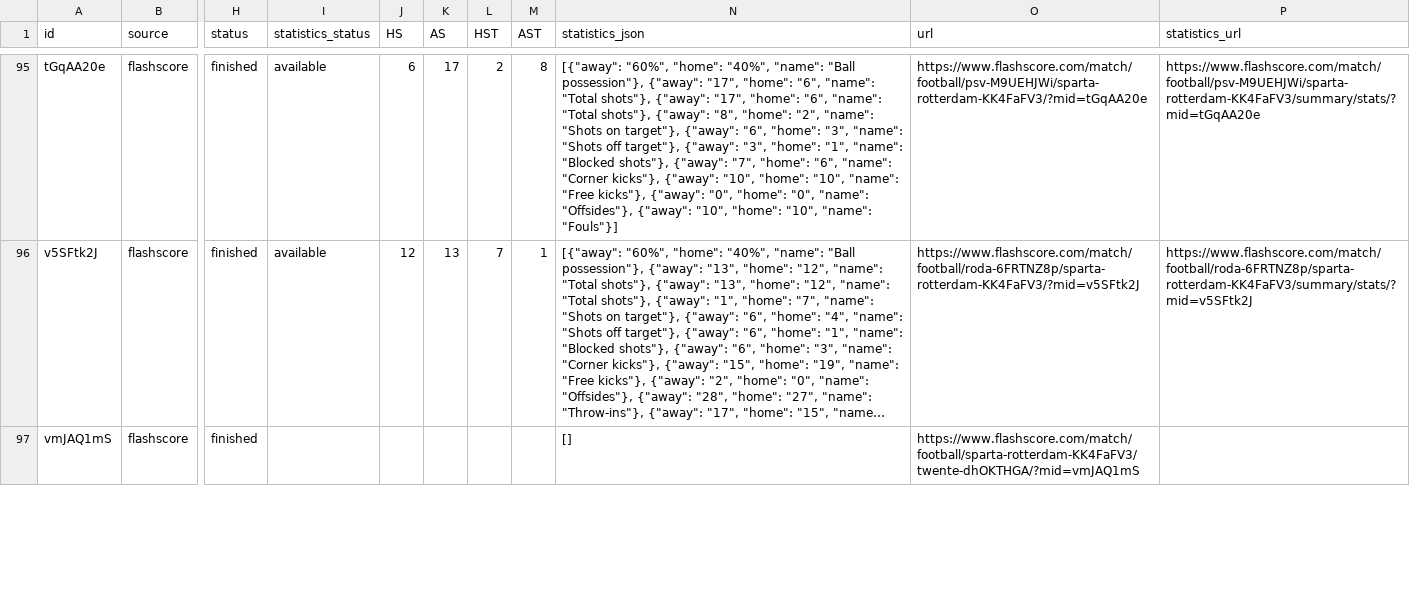
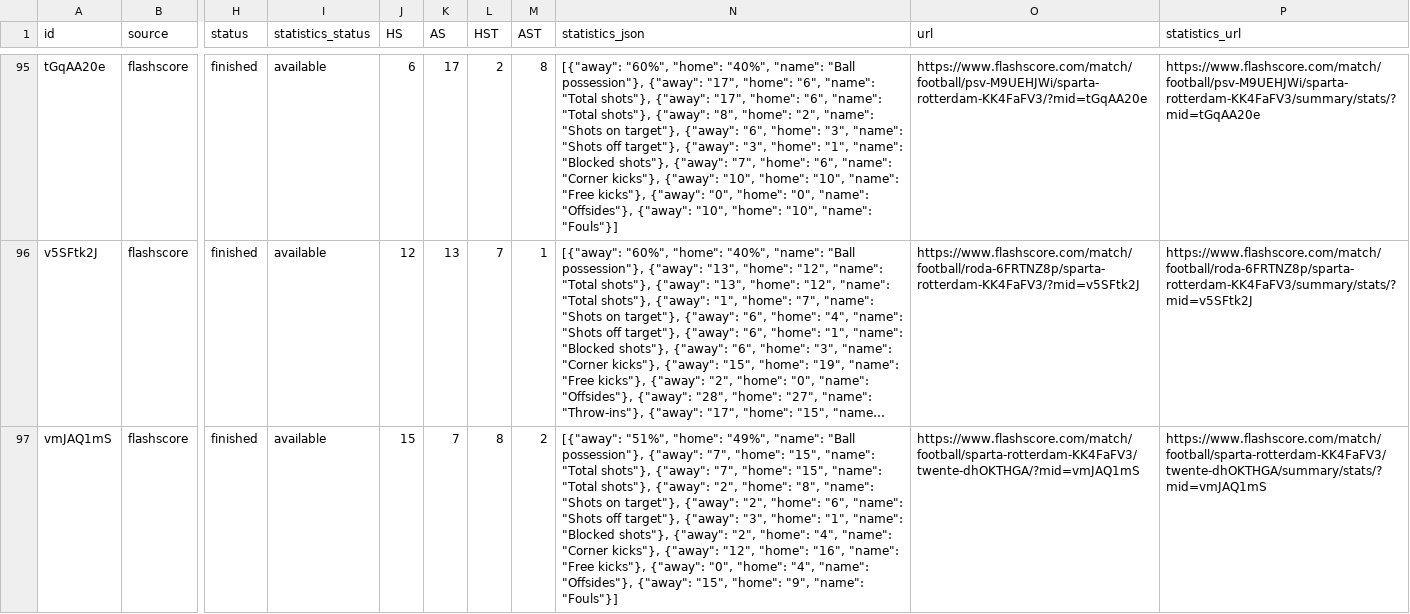
Before and after one commit to JAXON220803/data_scrapping, a CSV file: data/Netherlands/N1/2016-2017/flashscore/matches.csv, drawn as a sheet; only a part is shown, gaps mark what is left out; long unchanged cells end in …; the diff covers the shown part only; the diff names each change by its address in the sheet, - before the commit and + after, or states it on an @@ line.

```diff
--- a/data/Netherlands/N1/2016-2017/flashscore/matches.csv
+++ b/data/Netherlands/N1/2016-2017/flashscore/matches.csv
-I97 (statistics_status): (empty)
+I97 (statistics_status): available
-J97 (HS): (empty)
+J97 (HS): 15
-K97 (AS): (empty)
+K97 (AS): 7
-L97 (HST): (empty)
+L97 (HST): 8
-M97 (AST): (empty)
+M97 (AST): 2
-N97 (statistics_json): []
+N97 (statistics_json): [{"away": "51%", "home": "49%", "name": "Ball possession"}, {"away": "7", "home": "15", "name": "Total shots"}, {"away": "7", "home": "15", "name": "Total shots"}, {"away": "2", "home": "8", "name": "Shots on target"}, {"away": "2", "home": "6", "name": "Shots off target"}, {"away": "3", "home": "1", "name": "Blocked shots"}, {"away": "2", "home": "4", "name": "Corner kicks"}, {"away": "12", "home": "16", "name": "Free kicks"}, {"away": "0", "home": "4", "name": "Offsides"}, {"away": "15", "home": "9", "name": "Fouls"}]
-P97 (statistics_url): (empty)
+P97 (statistics_url): https://www.flashscore.com/match/football/sparta-rotterdam-KK4FaFV3/twente-dhOKTHGA/summary/stats/?mid=vmJAQ1mS
```
Also changed, not shown: 35 edited cells elsewhere in this file, filled/Netherlands/2016-2017/N1.csv, 5 other files.
